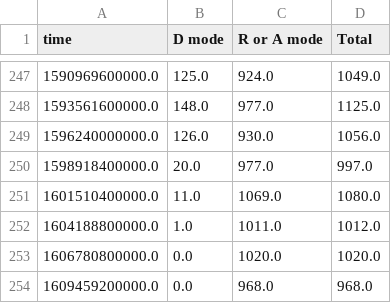
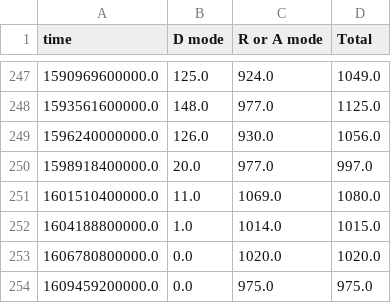
Before and after one commit to quai20/argo_kpi, a CSV file: kpi1.csv, drawn as a sheet; only a part is shown, gaps mark what is left out.

```diff
--- a/kpi1.csv
+++ b/kpi1.csv
@@ -251,4 +251,4 @@ time,D mode,R or A mode,Total
 1601510400000.0,11.0,1069.0,1080.0
-1604188800000.0,1.0,1011.0,1012.0
+1604188800000.0,1.0,1014.0,1015.0
 1606780800000.0,0.0,1020.0,1020.0
-1609459200000.0,0.0,968.0,968.0
+1609459200000.0,0.0,975.0,975.0
```
Also changed, not shown: kpi2.csv.
